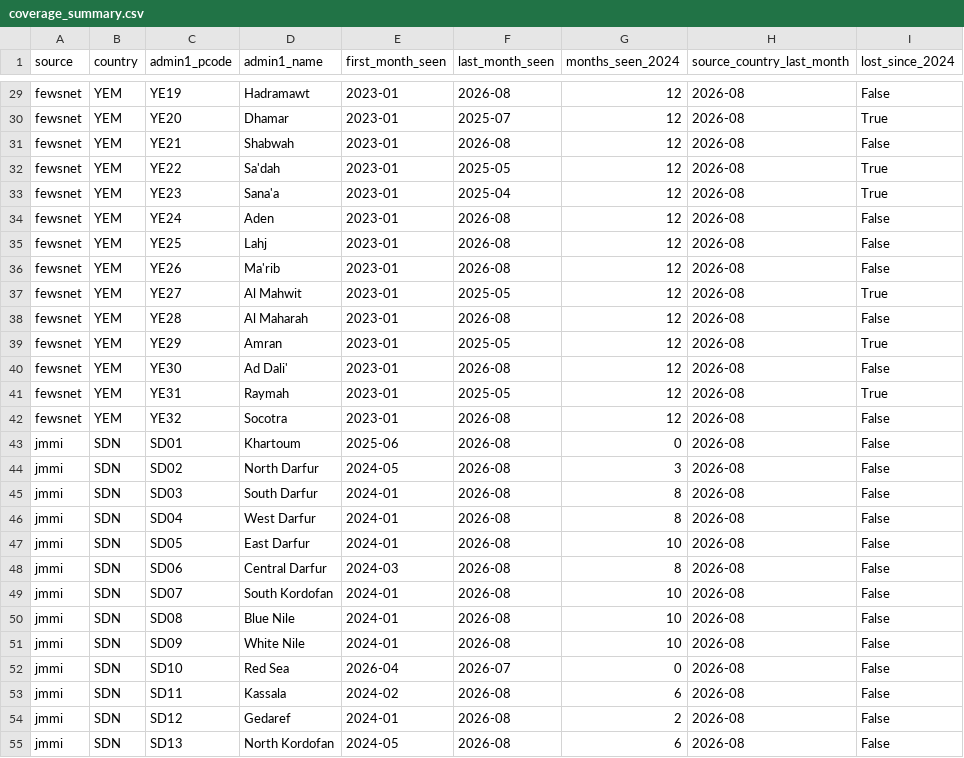
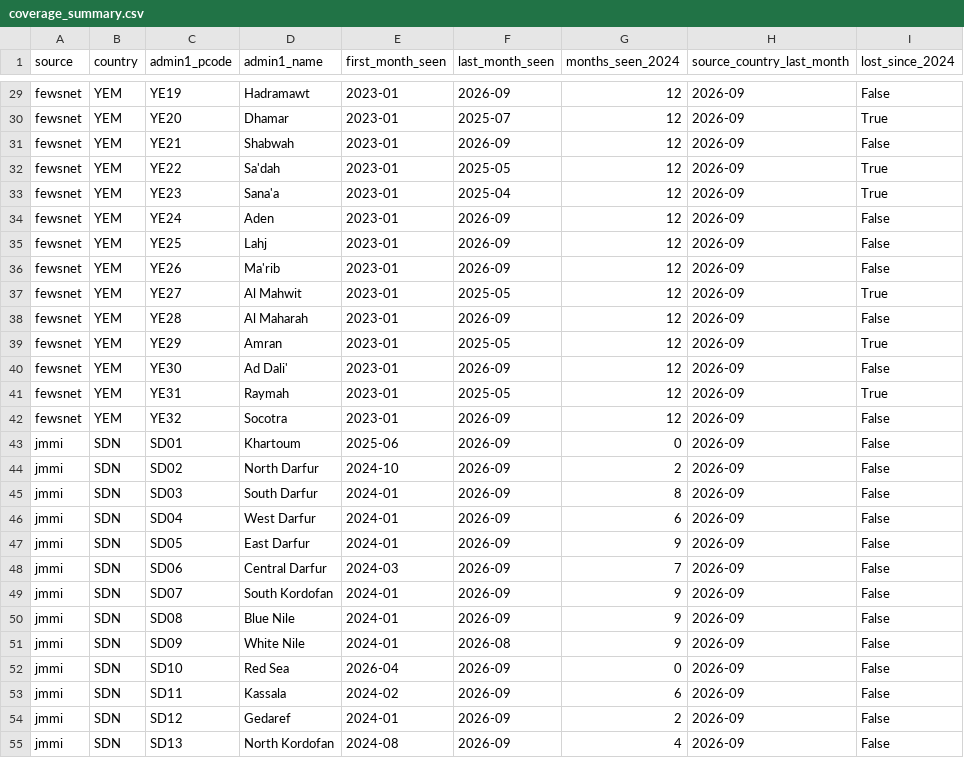
Before and after one commit to jamesonhohbein/crisis-data, a CSV file: data/coverage_summary.csv, drawn as a sheet; only a part is shown, gaps mark what is left out; the diff covers the shown part only; the diff names each change by its address in the sheet, - before the commit and + after, or states it on an @@ line.

```diff
--- a/data/coverage_summary.csv
+++ b/data/coverage_summary.csv
-F29 (last_month_seen): 2026-08
+F29 (last_month_seen): 2026-09
-H29:H55 (source_country_last_month): 2026-08
+H29:H55 (source_country_last_month): 2026-09
-F31 (last_month_seen): 2026-08
+F31 (last_month_seen): 2026-09
-F34:F36 (last_month_seen): 2026-08
+F34:F36 (last_month_seen): 2026-09
-F38 (last_month_seen): 2026-08
+F38 (last_month_seen): 2026-09
-F40 (last_month_seen): 2026-08
+F40 (last_month_seen): 2026-09
-F42:F50 (last_month_seen): 2026-08
+F42:F50 (last_month_seen): 2026-09
-E44 (first_month_seen): 2024-05
+E44 (first_month_seen): 2024-10
-G44 (months_seen_2024): 3
+G44 (months_seen_2024): 2
-G46 (months_seen_2024): 8
+G46 (months_seen_2024): 6
-G47 (months_seen_2024): 10
+G47 (months_seen_2024): 9
-G48 (months_seen_2024): 8
+G48 (months_seen_2024): 7
-G49:G51 (months_seen_2024): 10
+G49:G51 (months_seen_2024): 9
-F52 (last_month_seen): 2026-07
+F52 (last_month_seen): 2026-09
-F53:F55 (last_month_seen): 2026-08
+F53:F55 (last_month_seen): 2026-09
-E55 (first_month_seen): 2024-05
+E55 (first_month_seen): 2024-08
-G55 (months_seen_2024): 6
+G55 (months_seen_2024): 4
```
Also changed, not shown: 58 edited cells elsewhere in this file, data/coverage.csv, data/yemen_zone_counts.csv, 9 other files.
